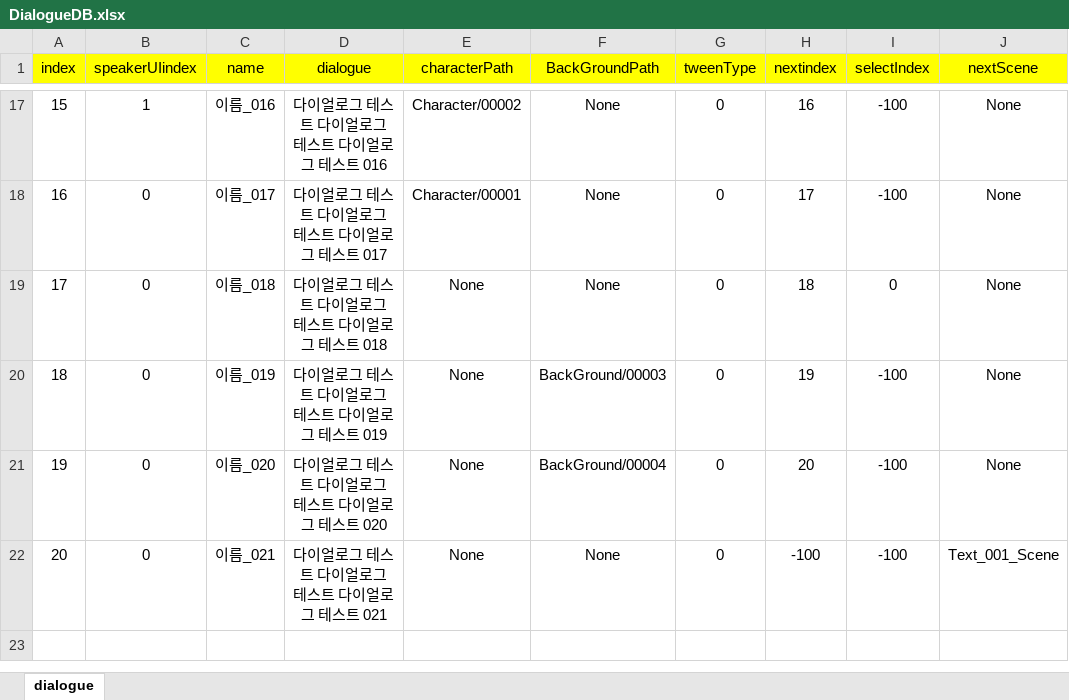
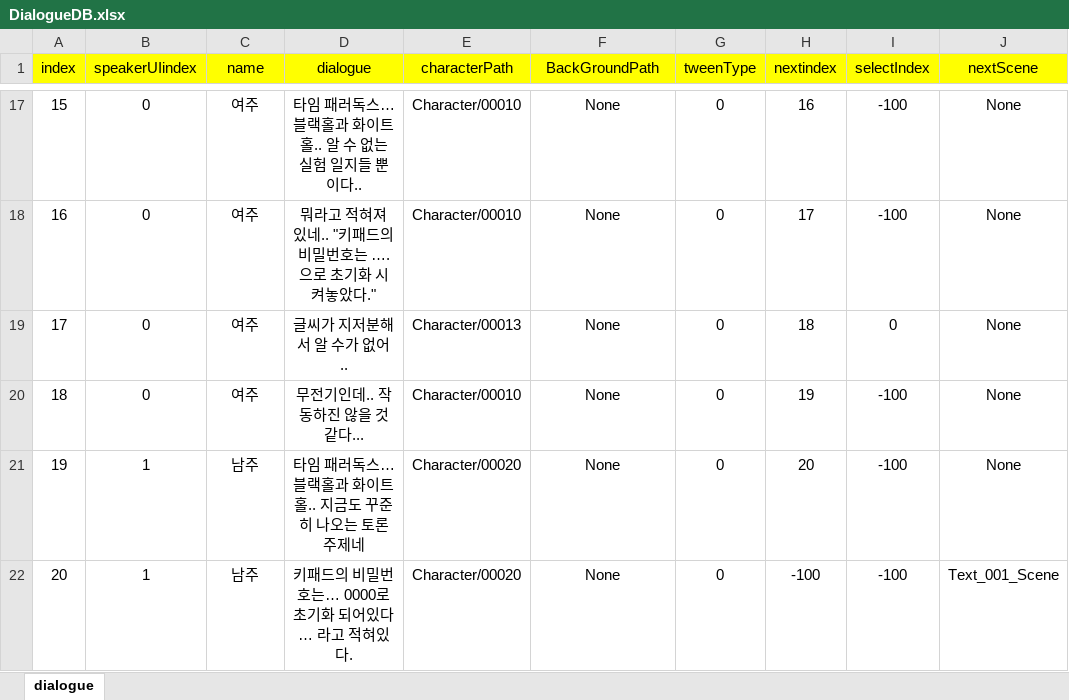
Before and after one commit to hb7117/ChronoLink_Project, an Excel workbook: ChronoLInk/Assets/Resources/ExcelDB/DialogueDB.xlsx, sheet dialogue, drawn as a sheet; only a part is shown, gaps mark what is left out; values as stored, in another font and other column widths than the file's, no borders; the diff covers the shown part only; the diff names each change by its address in the sheet, - before the commit and + after, or states it on an @@ line.

Commit message:
[Feat]튜토리얼 씬 완성(dialog 포함)

```diff
--- a/ChronoLInk/Assets/Resources/ExcelDB/DialogueDB.xlsx (sheet dialogue)
+++ b/ChronoLInk/Assets/Resources/ExcelDB/DialogueDB.xlsx (sheet dialogue)
-B17 (speakerUIindex): 1
+B17 (speakerUIindex): 0
-C17 (name): 이름_016
+C17 (name): 여주
-D17 (dialogue): 다이얼로그 테스트 다이얼로그 테스트 다이얼로그 테스트 016
+D17 (dialogue): 타임 패러독스… 블랙홀과 화이트홀.. 알 수 없는 실험 일지들 뿐이다..
-E17 (characterPath): Character/00002
+E17 (characterPath): Character/00010
-C18 (name): 이름_017
+C18 (name): 여주
-D18 (dialogue): 다이얼로그 테스트 다이얼로그 테스트 다이얼로그 테스트 017
+D18 (dialogue): 뭐라고 적혀져 있네.. "키패드의 비밀번호는 ….으로 초기화 시켜놓았다."
-E18 (characterPath): Character/00001
+E18 (characterPath): Character/00010
-C19 (name): 이름_018
+C19 (name): 여주
-D19 (dialogue): 다이얼로그 테스트 다이얼로그 테스트 다이얼로그 테스트 018
+D19 (dialogue): 글씨가 지저분해서 알 수가 없어..
-E19 (characterPath): None
+E19 (characterPath): Character/00013
-C20 (name): 이름_019
+C20 (name): 여주
-D20 (dialogue): 다이얼로그 테스트 다이얼로그 테스트 다이얼로그 테스트 019
+D20 (dialogue): 무전기인데.. 작동하진 않을 것 같다...
-E20 (characterPath): None
+E20 (characterPath): Character/00010
-F20 (BackGroundPath): BackGround/00003
+F20 (BackGroundPath): None
-B21:B22 (speakerUIindex): 0
+B21:B22 (speakerUIindex): 1
-C21 (name): 이름_020
+C21 (name): 남주
-D21 (dialogue): 다이얼로그 테스트 다이얼로그 테스트 다이얼로그 테스트 020
+D21 (dialogue): 타임 패러독스… 블랙홀과 화이트홀.. 지금도 꾸준히 나오는 토론주제네
-E21:E22 (characterPath): None
+E21:E22 (characterPath): Character/00020
-F21 (BackGroundPath): BackGround/00004
+F21 (BackGroundPath): None
-C22 (name): 이름_021
+C22 (name): 남주
-D22 (dialogue): 다이얼로그 테스트 다이얼로그 테스트 다이얼로그 테스트 021
+D22 (dialogue): 키패드의 비밀번호는… 0000로 초기화 되어있다… 라고 적혀있다.
```
Also changed, not shown: 62 edited cells elsewhere in this sheet, 33 other files.
